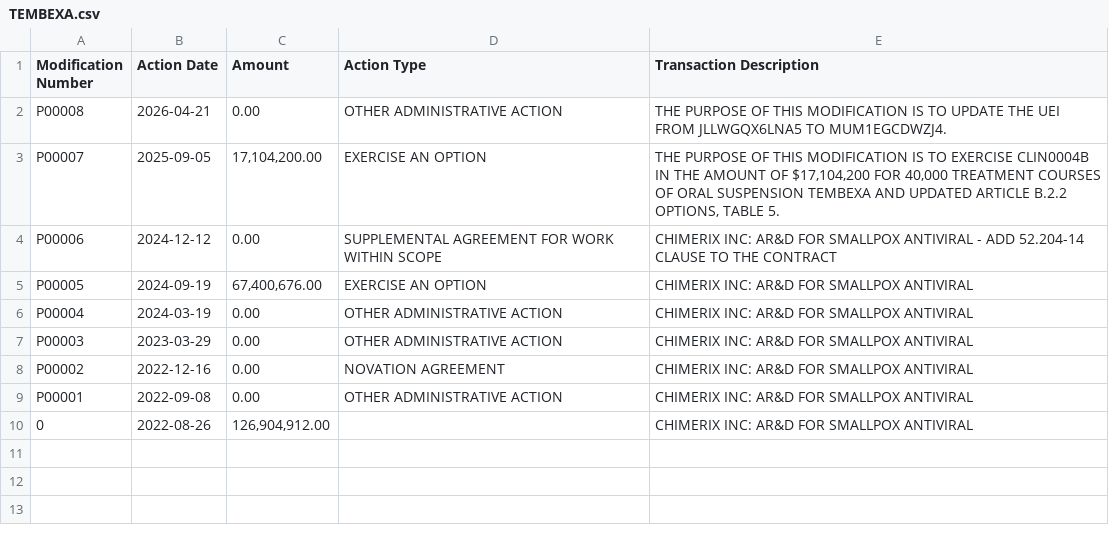
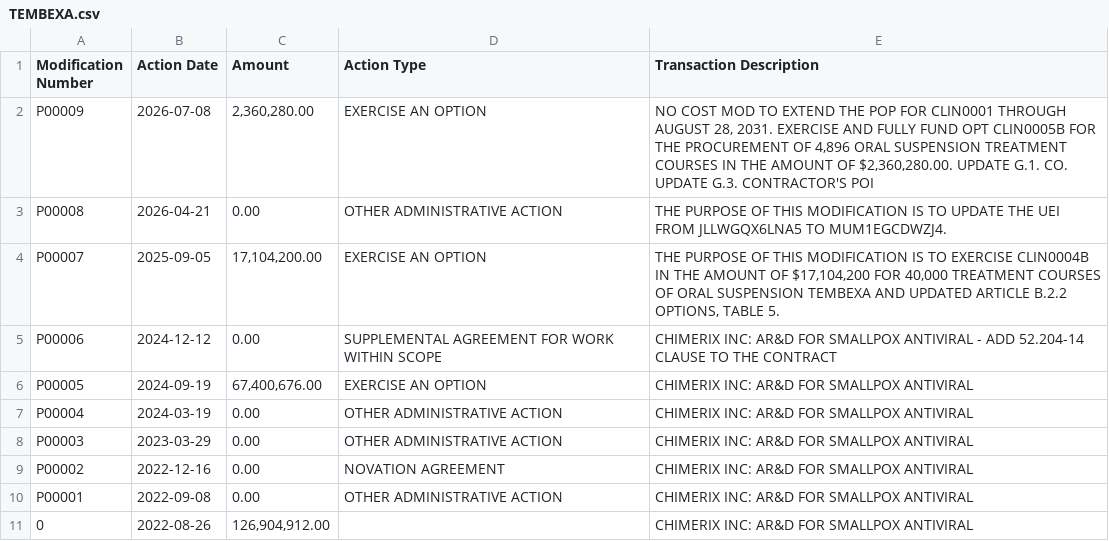
Before and after one commit to snuss967/monitorgrants, a CSV file: state/TEMBEXA.csv, drawn as a sheet.

```diff
--- a/state/TEMBEXA.csv
+++ b/state/TEMBEXA.csv
@@ -1,2 +1,3 @@
 Modification Number,Action Date,Amount,Action Type,Transaction Description
+P00009,2026-07-08,"2,360,280.00",EXERCISE AN OPTION,"NO COST MOD TO EXTEND THE POP FOR CLIN0001 THROUGH AUGUST 28, 2031. EXERCISE AND FULLY FUND OPT CLIN0005B FOR THE PROCUREMENT OF 4,896 ORAL SUSPENSION TREATMENT COURSES IN THE AMOUNT OF $2,360,280.00. UPDATE G.1. CO. UPDATE G.3. CONTRACTOR'S POI"
 P00008,2026-04-21,0.00,OTHER ADMINISTRATIVE ACTION,THE PURPOSE OF THIS MODIFICATION IS TO UPDATE THE UEI FROM JLLWGQX6LNA5 TO MUM1EGCDWZJ4.
```
